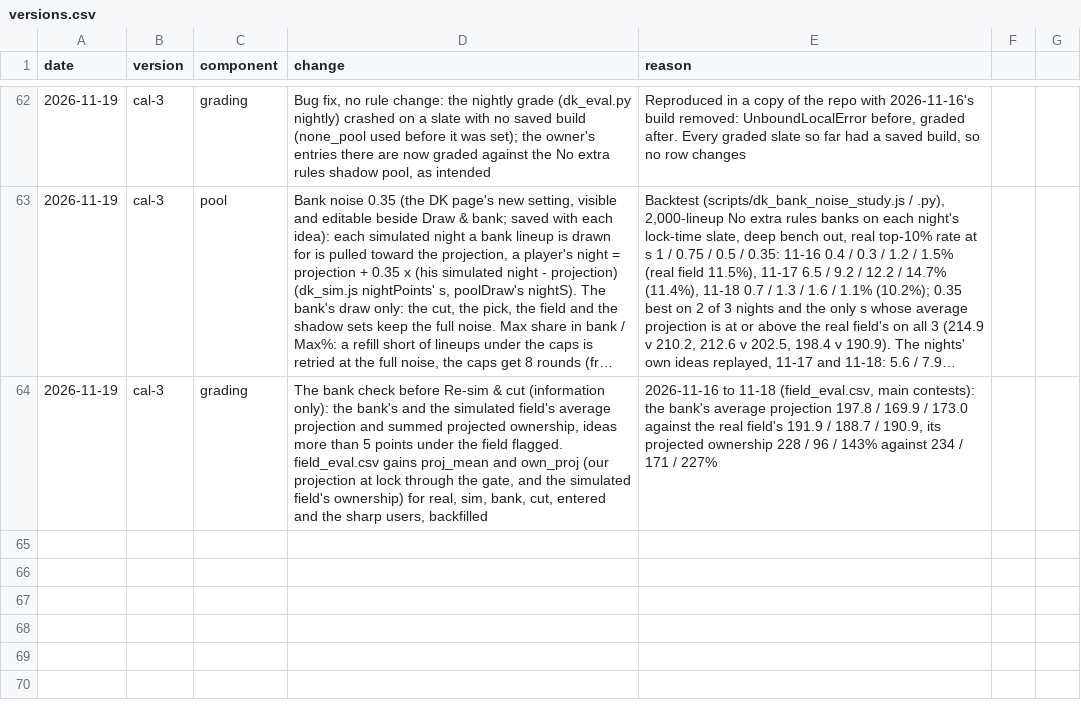
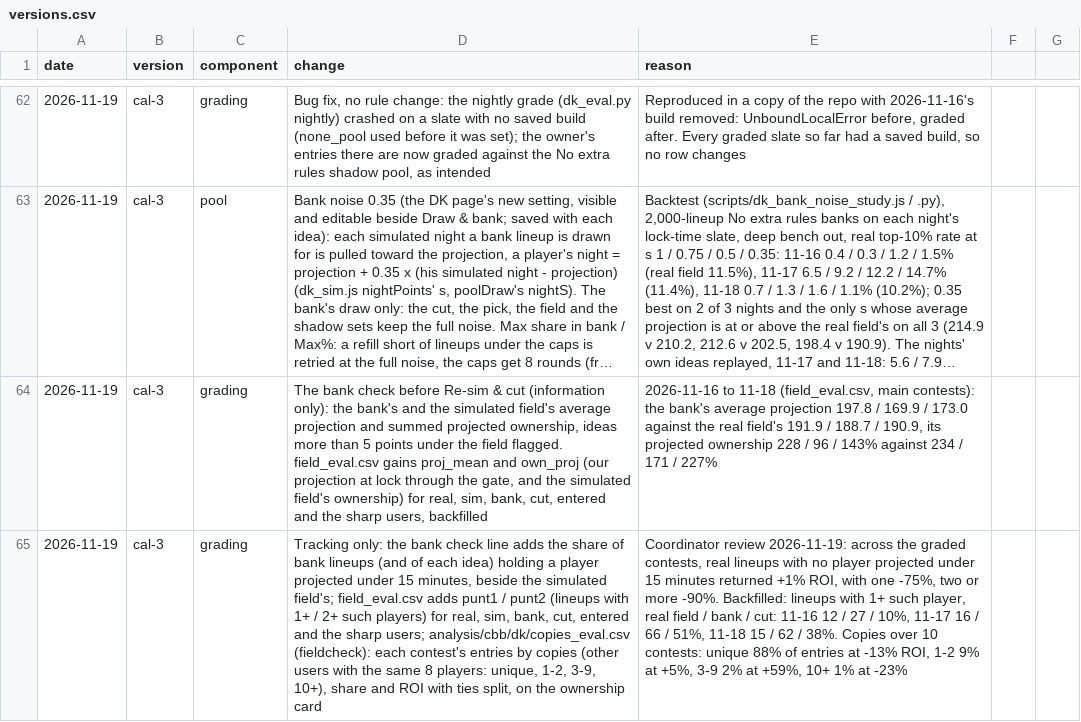
Before and after one commit to JonBoyBeats/br_rankings, a CSV file: analysis/cbb/dk/versions.csv, drawn as a sheet; only a part is shown, gaps mark what is left out; long unchanged cells end in …; the diff names each change by its address in the sheet, - before the commit and + after, or states it on an @@ line.

```diff
--- a/analysis/cbb/dk/versions.csv
+++ b/analysis/cbb/dk/versions.csv
+row 65: 2026-11-19 | cal-3 | grading | Tracking only: the bank check line adds the share of bank lineups (and of each idea) holding a player projected under 15 minutes, beside the simulated field's; field_eval.csv adds punt1 / punt2 (lineups with 1+ / 2+ such players) for real, sim, bank, cut, entered and the sharp users; analysis/cbb/dk/copies_eval.csv (fieldcheck): each contest's entries by copies (other users with the same 8 players: unique, 1-2, 3-9, 10+), share and ROI with ties split, on the ownership card | Coordinator review 2026-11-19: across the graded contests, real lineups with no player projected under 15 minutes returned +1% ROI, with one -75%, two or more -90%. Backfilled: lineups with 1+ such player, real field / bank / cut: 11-16 12 / 27 / 10%, 11-17 16 / 66 / 51%, 11-18 15 / 62 / 38%. Copies over 10 contests: unique 88% of entries at -13% ROI, 1-2 9% at +5%, 3-9 2% at +59%, 10+ 1% at -23%
```
Also changed, not shown: analysis/cbb/dk/field_eval.csv, 3 other files.
